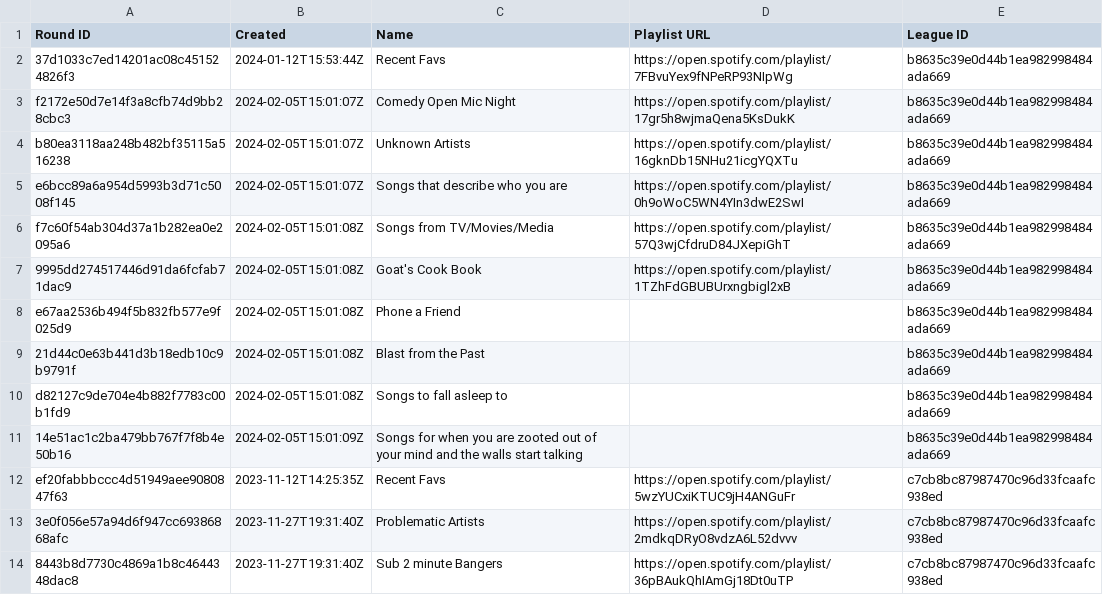
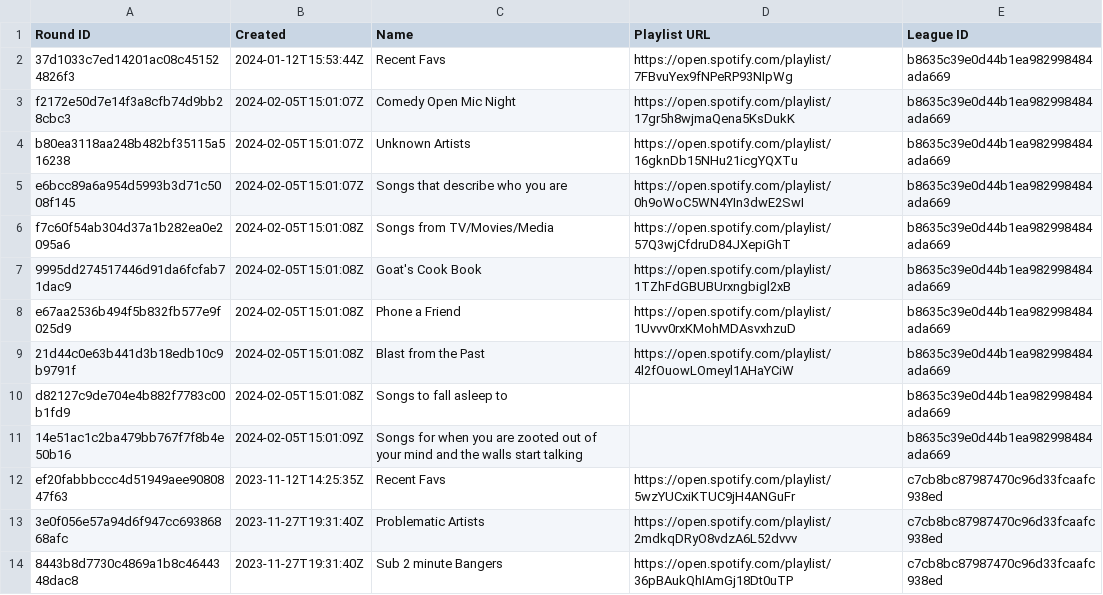
Before and after one commit to catalyst518/MusicLeague, a CSV file: rounds.csv, drawn as a sheet; only a part is shown.

```diff
--- a/rounds.csv
+++ b/rounds.csv
@@ -7,4 +7,4 @@ f7c60f54ab304d37a1b282ea0e2095a6,2024-02-05T15:01:08Z,Songs from TV/Movies/Media
 9995dd274517446d91da6fcfab71dac9,2024-02-05T15:01:08Z,Goat's Cook Book,https://open.spotify.com/playlist/1TZhFdGBUBUrxngbigl2xB,b8635c39e0d44b1ea982998484ada669
-e67aa2536b494f5b832fb577e9f025d9,2024-02-05T15:01:08Z,Phone a Friend,,b8635c39e0d44b1ea982998484ada669
-21d44c0e63b441d3b18edb10c9b9791f,2024-02-05T15:01:08Z,Blast from the Past,,b8635c39e0d44b1ea982998484ada669
+e67aa2536b494f5b832fb577e9f025d9,2024-02-05T15:01:08Z,Phone a Friend,https://open.spotify.com/playlist/1Uvvv0rxKMohMDAsvxhzuD,b8635c39e0d44b1ea982998484ada669
+21d44c0e63b441d3b18edb10c9b9791f,2024-02-05T15:01:08Z,Blast from the Past,https://open.spotify.com/playlist/4l2fOuowLOmeyl1AHaYCiW,b8635c39e0d44b1ea982998484ada669
 d82127c9de704e4b882f7783c00b1fd9,2024-02-05T15:01:08Z,Songs to fall asleep to,,b8635c39e0d44b1ea982998484ada669
```
Also changed, not shown: 2 other files.
